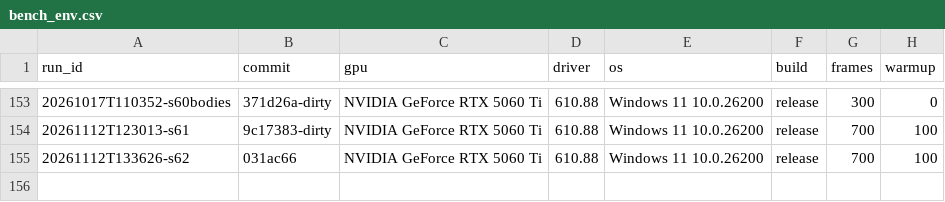
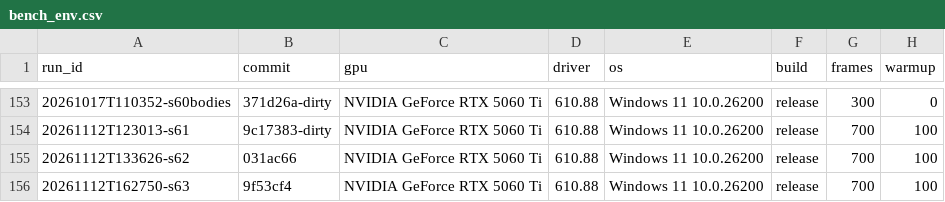
Before and after one commit to MakiNoAtorie/maki-game-engine, a CSV file: tools/bench_env.csv, drawn as a sheet; only a part is shown, gaps mark what is left out; the diff names each change by its address in the sheet, - before the commit and + after, or states it on an @@ line.

```diff
--- a/tools/bench_env.csv
+++ b/tools/bench_env.csv
+row 156: 20261112T162750-s63 | 9f53cf4 | NVIDIA GeForce RTX 5060 Ti | 610.88 | Windows 11 10.0.26200 | release | 700 | 100
```
Also changed, not shown: 4 other files.
